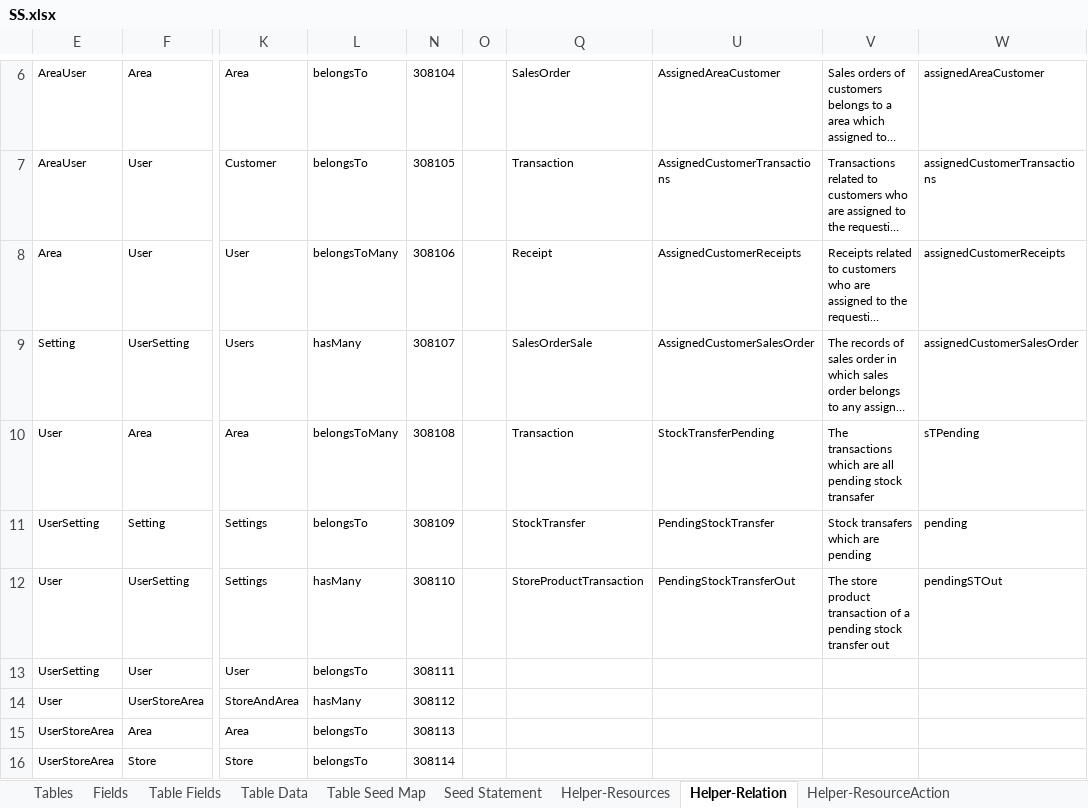
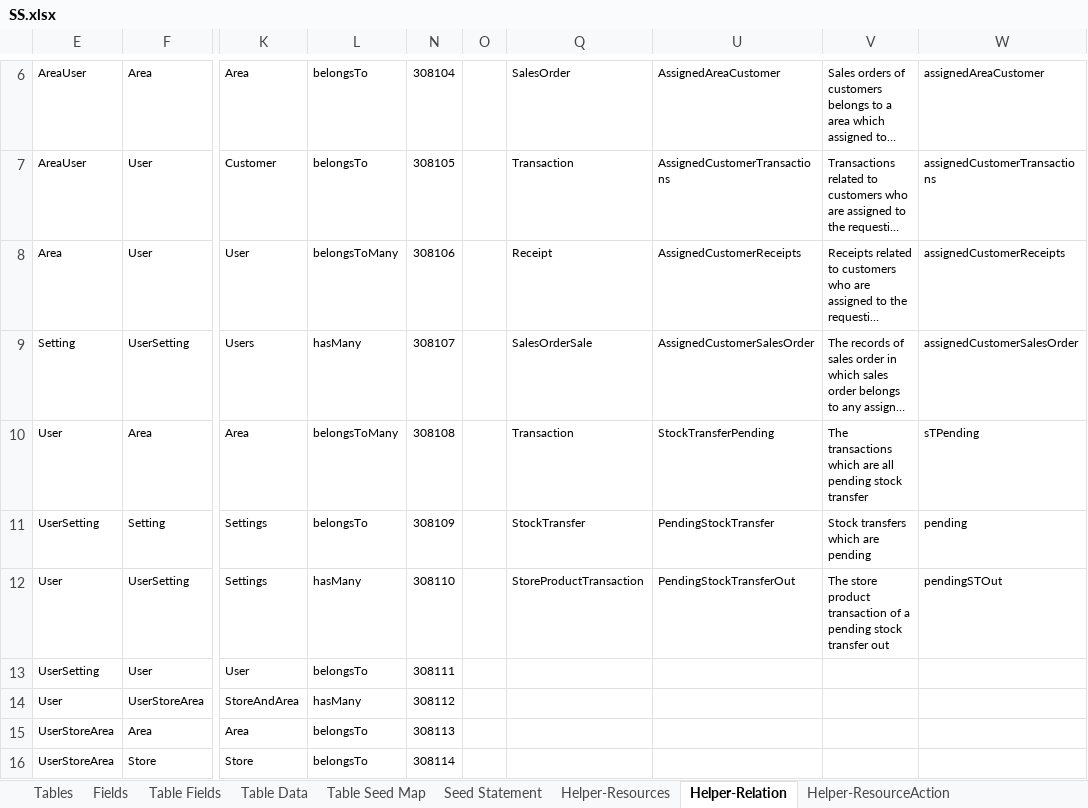
Before and after one commit to MilestoneInnovativeTechnologies/DD, an Excel workbook: SS.xlsx, sheet Helper-Relation, drawn as a sheet; only a part is shown, gaps mark what is left out; long unchanged cells end in …; values as stored, in another font and other column widths than the file's, no borders; table styles not drawn; the diff names each change by its address in the sheet, - before the commit and + after, or states it on an @@ line.

```diff
--- a/SS.xlsx (sheet Helper-Relation)
+++ b/SS.xlsx (sheet Helper-Relation)
-V10: …pending stock transafer
+V10: …pending stock transfer
-V11: Stock transafers which are pending
+V11: Stock transfers which are pending
```
Also changed, not shown: sheet Seed Statement, other sheet tabs, hidden cells, 32 other files.
